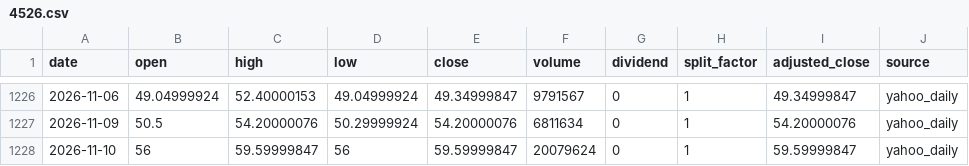
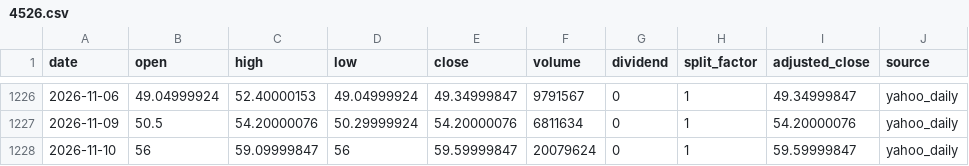
Before and after one commit to onecool-tw/OnecoolOS, a CSV file: data/market/taiwan_stock_intelligence/cta/history/4526.csv, drawn as a sheet; only a part is shown, gaps mark what is left out.

```diff
--- a/data/market/taiwan_stock_intelligence/cta/history/4526.csv
+++ b/data/market/taiwan_stock_intelligence/cta/history/4526.csv
@@ -1227,2 +1227,2 @@ date,open,high,low,close,volume,dividend,split_factor,adjusted_close,source
 2026-11-09,50.5,54.20000076,50.29999924,54.20000076,6811634,0,1,54.20000076,yahoo_daily
-2026-11-10,56,59.59999847,56,59.59999847,20079624,0,1,59.59999847,yahoo_daily
+2026-11-10,56,59.09999847,56,59.59999847,20079624,0,1,59.59999847,yahoo_daily
```
Also changed, not shown: data/market/taiwan_stock_intelligence/cta/history/6415.csv, data/market/taiwan_stock_intelligence/cta/history/6919.csv, 3 other files.
